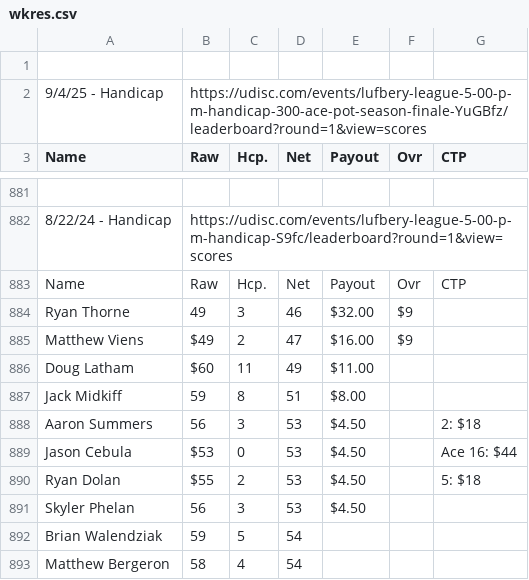
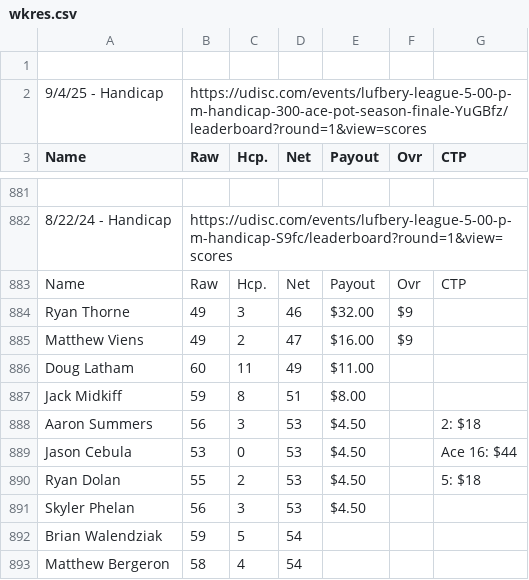
Before and after one commit to tylerjhanson/lufbery-disc-golf, a CSV file: src/data/wkres.csv, drawn as a sheet; only a part is shown, gaps mark what is left out.

Commit message:
Add files via upload

```diff
--- a/src/data/wkres.csv
+++ b/src/data/wkres.csv
@@ -884,8 +884,8 @@ Name,Raw,Hcp.,Net,Payout,Ovr,CTP
 Ryan Thorne,49,3,46,$32.00,$9,
-Matthew Viens,$49,2,47,$16.00,$9,
-Doug Latham,$60,11,49,$11.00,,
+Matthew Viens,49,2,47,$16.00,$9,
+Doug Latham,60,11,49,$11.00,,
 Jack Midkiff,59,8,51,$8.00,,
 Aaron Summers,56,3,53,$4.50,,2: $18
-Jason Cebula,$53,0,53,$4.50,,Ace 16: $44
-Ryan Dolan,$55,2,53,$4.50,,5: $18
+Jason Cebula,53,0,53,$4.50,,Ace 16: $44
+Ryan Dolan,55,2,53,$4.50,,5: $18
 Skyler Phelan,56,3,53,$4.50,,
```
